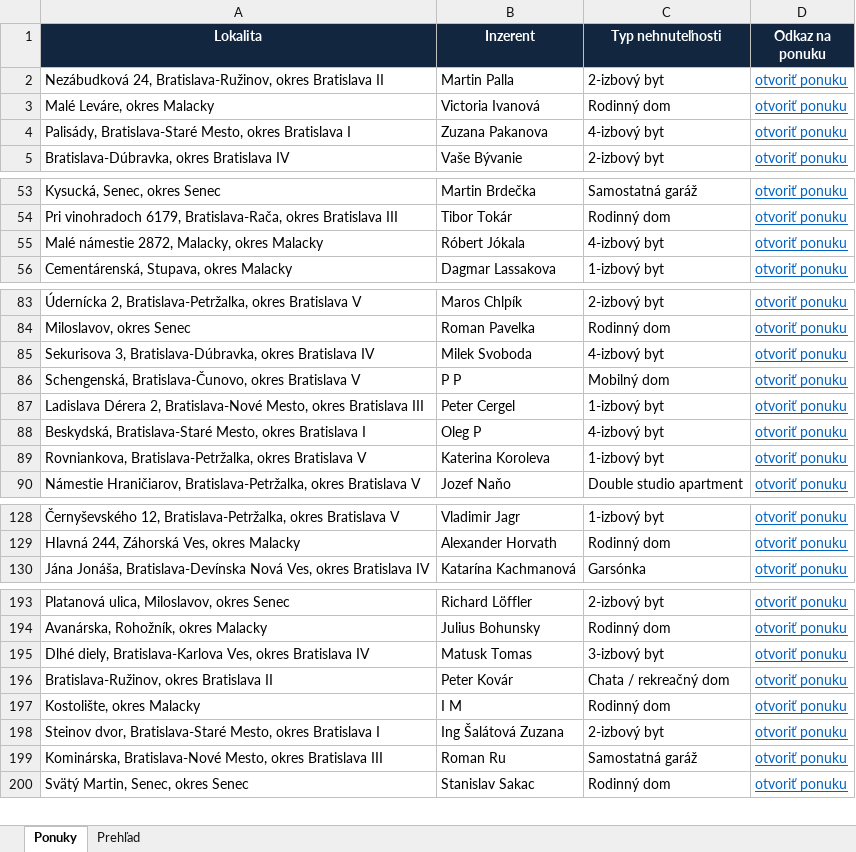
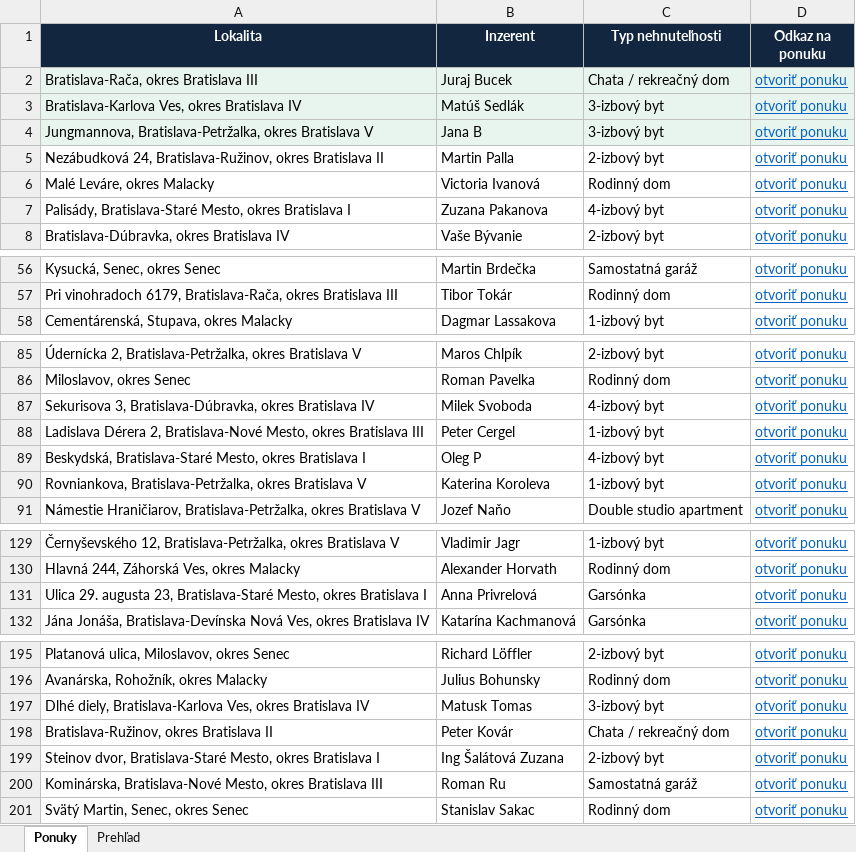
Before and after one commit to mrkubis-nest/nehnutelnosti-scraper, an Excel workbook: public/ponuky.xlsx, sheet Ponuky, drawn as a sheet; only a part is shown, gaps mark what is left out; values as stored, in another font and other column widths than the file's, no borders; removed rows and columns are numbered as before the commit, all else as after; the diff covers the shown part only; the diff names each change by its address in the sheet, - before the commit and + after, or states it on an @@ line.

```diff
--- a/public/ponuky.xlsx (sheet Ponuky)
+++ b/public/ponuky.xlsx (sheet Ponuky)
+row 2: Bratislava-Rača, okres Bratislava III | Juraj Bucek | Chata / rekreačný dom | otvoriť ponuku
+row 3: Bratislava-Karlova Ves, okres Bratislava IV | Matúš Sedlák | 3-izbový byt | otvoriť ponuku
+row 4: Jungmannova, Bratislava-Petržalka, okres Bratislava V | Jana B | 3-izbový byt | otvoriť ponuku
-row 55: Malé námestie 2872, Malacky, okres Malacky | Róbert Jókala | 4-izbový byt | otvoriť ponuku
-row 86: Schengenská, Bratislava-Čunovo, okres Bratislava V | P P | Mobilný dom | otvoriť ponuku
+row 131: Ulica 29. augusta 23, Bratislava-Staré Mesto, okres Bratislava I | Anna Privrelová | Garsónka | otvoriť ponuku
-row 197: Kostolište, okres Malacky | I M | Rodinný dom | otvoriť ponuku
```
Also changed, not shown: 1 removed row elsewhere in this sheet, sheet Prehľad, 2 other files.
